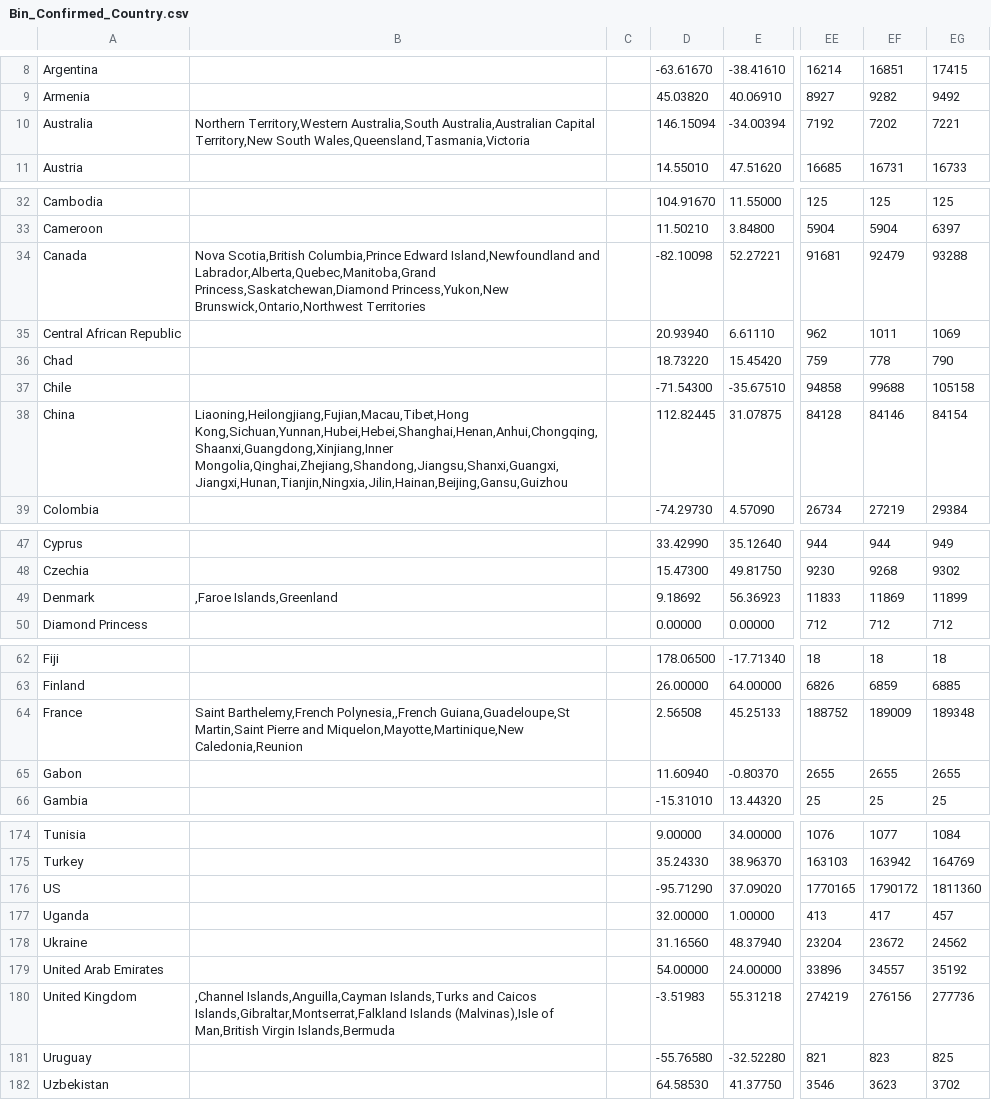
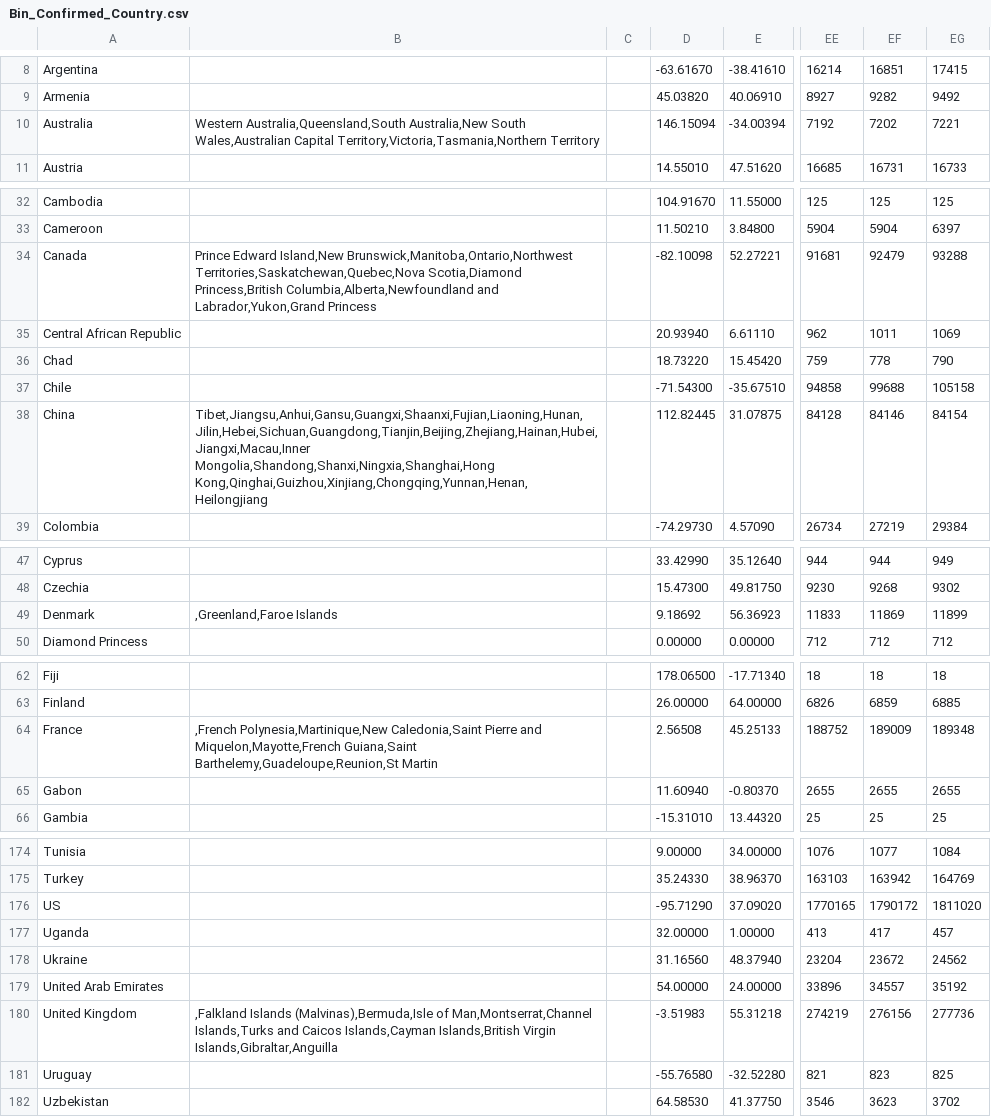
Before and after one commit to david-deboer/covid_binned_data, a CSV file: Bin_Confirmed_Country.csv, drawn as a sheet; only a part is shown, gaps mark what is left out; the diff covers the shown part only; the diff names each change by its address in the sheet, - before the commit and + after, or states it on an @@ line.

```diff
--- a/Bin_Confirmed_Country.csv
+++ b/Bin_Confirmed_Country.csv
-B10: Northern Territory,Western Australia,South Australia,Australian Capital Territory,New South Wales,Queensland,Tasmania,Victoria
+B10: Western Australia,Queensland,South Australia,New South Wales,Australian Capital Territory,Victoria,Tasmania,Northern Territory
-B34: Nova Scotia,British Columbia,Prince Edward Island,Newfoundland and Labrador,Alberta,Quebec,Manitoba,Grand Princess,Saskatchewan,Diamond Princess,Yukon,New Brunswick,Ontario,Northwest Territories
+B34: Prince Edward Island,New Brunswick,Manitoba,Ontario,Northwest Territories,Saskatchewan,Quebec,Nova Scotia,Diamond Princess,British Columbia,Alberta,Newfoundland and Labrador,Yukon,Grand Princess
-B38: Liaoning,Heilongjiang,Fujian,Macau,Tibet,Hong Kong,Sichuan,Yunnan,Hubei,Hebei,Shanghai,Henan,Anhui,Chongqing,Shaanxi,Guangdong,Xinjiang,Inner Mongolia,Qinghai,Zhejiang,Shandong,Jiangsu,Shanxi,Guangxi,Jiangxi,Hunan,Tianjin,Ningxia,Jilin,Hainan,Beijing,Gansu,Guizhou
+B38: Tibet,Jiangsu,Anhui,Gansu,Guangxi,Shaanxi,Fujian,Liaoning,Hunan,Jilin,Hebei,Sichuan,Guangdong,Tianjin,Beijing,Zhejiang,Hainan,Hubei,Jiangxi,Macau,Inner Mongolia,Shandong,Shanxi,Ningxia,Shanghai,Hong Kong,Qinghai,Guizhou,Xinjiang,Chongqing,Yunnan,Henan,Heilongjiang
-B49: ,Faroe Islands,Greenland
+B49: ,Greenland,Faroe Islands
-B64: Saint Barthelemy,French Polynesia,,French Guiana,Guadeloupe,St Martin,Saint Pierre and Miquelon,Mayotte,Martinique,New Caledonia,Reunion
+B64: ,French Polynesia,Martinique,New Caledonia,Saint Pierre and Miquelon,Mayotte,French Guiana,Saint Barthelemy,Guadeloupe,Reunion,St Martin
-EG176: 1811360
+EG176: 1811020
-B180: ,Channel Islands,Anguilla,Cayman Islands,Turks and Caicos Islands,Gibraltar,Montserrat,Falkland Islands (Malvinas),Isle of Man,British Virgin Islands,Bermuda
+B180: ,Falkland Islands (Malvinas),Bermuda,Isle of Man,Montserrat,Channel Islands,Turks and Caicos Islands,Cayman Islands,British Virgin Islands,Gibraltar,Anguilla
```
Also changed, not shown: 1 edited cell elsewhere in this file, Bin_Confirmed_Congress.csv, Bin_Confirmed_State.csv, 19 other files.
